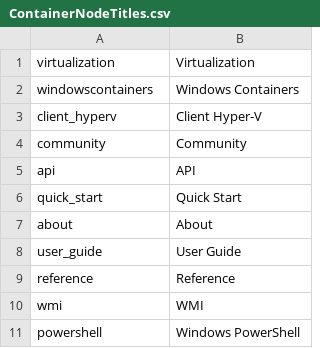
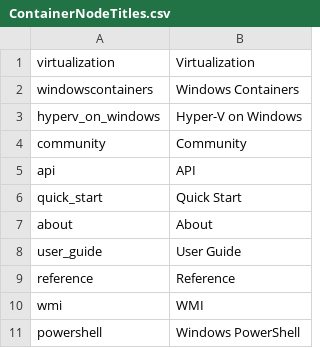
Before and after one commit to MicrosoftDocs/Virtualization-Documentation, a CSV file: virtualization/ContainerNodeTitles.csv, drawn as a sheet; removed rows and columns are numbered as before the commit, all else as after; the diff names each change by its address in the sheet, - before the commit and + after, or states it on an @@ line.

Commit message:
Updated ContainerNodeTitles.csv

```diff
--- a/virtualization/ContainerNodeTitles.csv
+++ b/virtualization/ContainerNodeTitles.csv
-row 3: client_hyperv | Client Hyper-V
+row 3: hyperv_on_windows | Hyper-V on Windows
```
